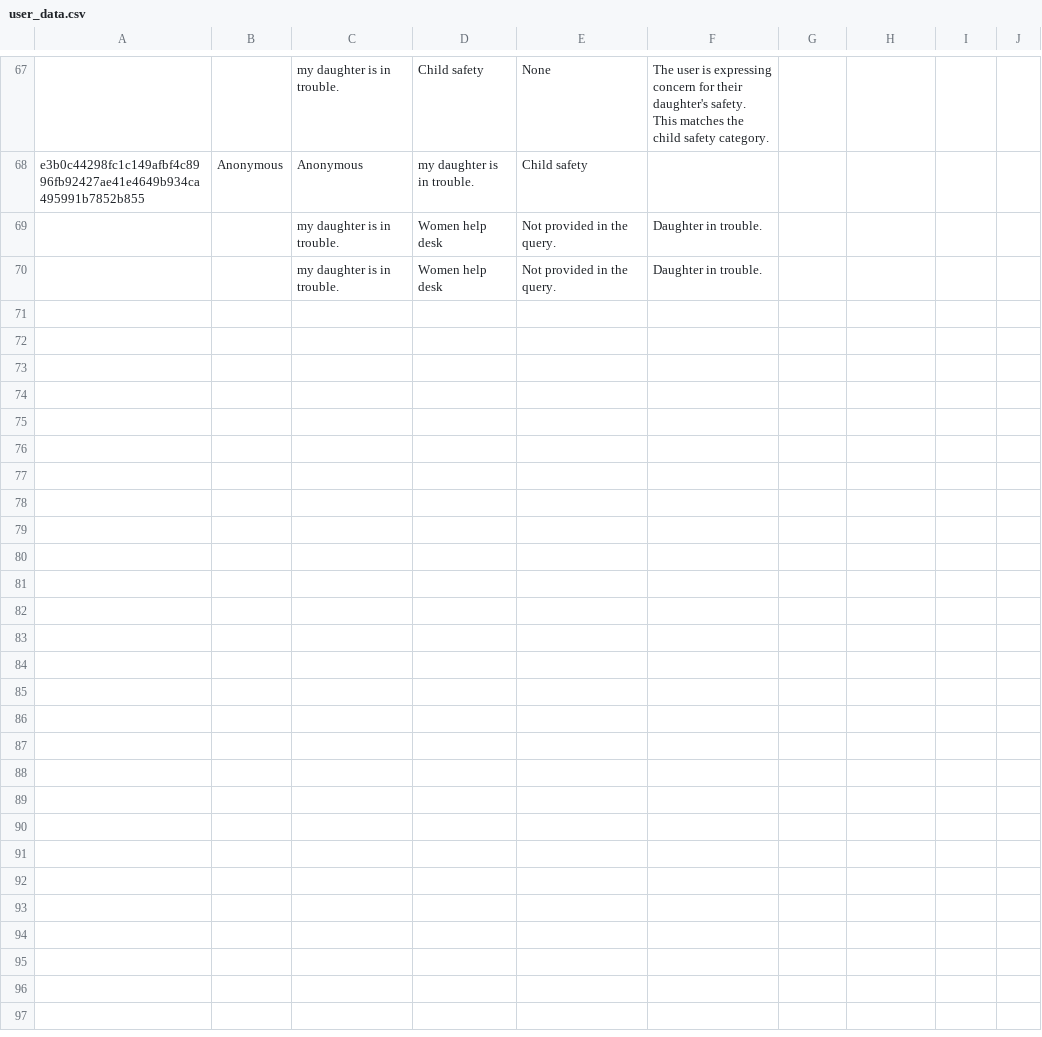
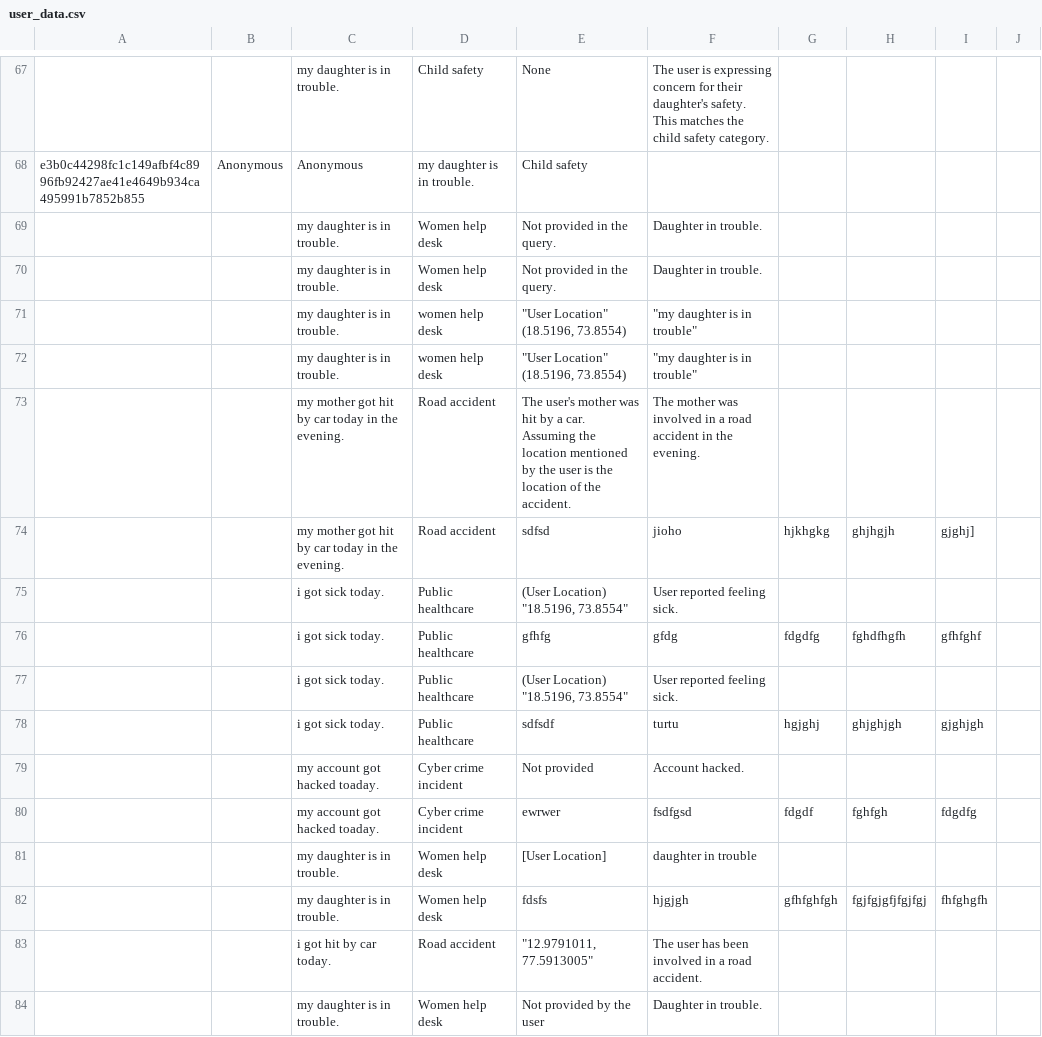
Before and after one commit to aryan757/Conversational-system-LLM-GenAI-, a CSV file: user_data.csv, drawn as a sheet; only a part is shown, gaps mark what is left out; the diff covers the shown part only; the diff names each change by its address in the sheet, - before the commit and + after, or states it on an @@ line.

```diff
--- a/user_data.csv
+++ b/user_data.csv
+row 71:  |  | my daughter is in trouble. | women help desk | "User Location" (18.5196, 73.8554) | "my daughter is in trouble"
+row 72:  |  | my daughter is in trouble. | women help desk | "User Location" (18.5196, 73.8554) | "my daughter is in trouble"
+row 73:  |  | my mother got hit by car today in the evening. | Road accident | The user's mother was hit by a car. Assuming the location mentioned by the user is the location of the accident. | The mother was involved in a road accident in the evening.
+row 74:  |  | my mother got hit by car today in the evening. | Road accident | sdfsd | jioho | hjkhgkg | ghjhgjh | gjghj]
+row 75:  |  | i got sick today. | Public healthcare | (User Location) "18.5196, 73.8554" | User reported feeling sick.
+row 76:  |  | i got sick today. | Public healthcare | gfhfg | gfdg | fdgdfg | fghdfhgfh | gfhfghf
+row 77:  |  | i got sick today. | Public healthcare | (User Location) "18.5196, 73.8554" | User reported feeling sick.
+row 78:  |  | i got sick today. | Public healthcare | sdfsdf | turtu | hgjghj | ghjghjgh | gjghjgh
+row 79:  |  | my account got hacked toaday. | Cyber crime incident | Not provided | Account hacked.
+row 80:  |  | my account got hacked toaday. | Cyber crime incident | ewrwer | fsdfgsd | fdgdf | fghfgh | fdgdfg
+row 81:  |  | my daughter is in trouble. | Women help desk | [User Location] | daughter in trouble
+row 82:  |  | my daughter is in trouble. | Women help desk | fdsfs | hjgjgh | gfhfghfgh | fgjfgjgfjfgjfgj | fhfghgfh
+row 83:  |  | i got hit by car today. | Road accident | "12.9791011, 77.5913005" | The user has been involved in a road accident.
+row 84:  |  | my daughter is in trouble. | Women help desk | Not provided by the user | Daughter in trouble.
```
Also changed, not shown: 13 added rows elsewhere in this file, 7 other files.
